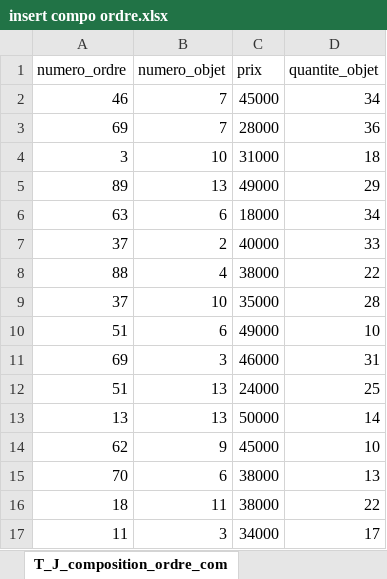
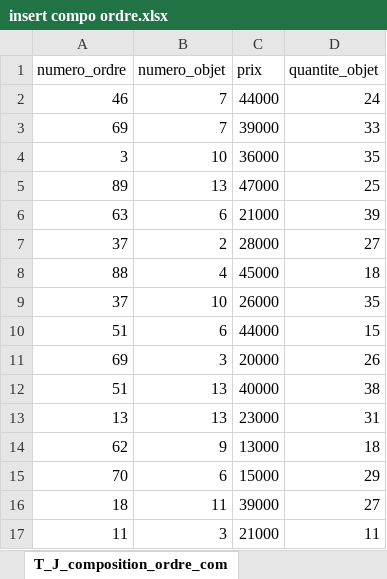
Before and after one commit to neopolitan2012/PT-LPBDD, an Excel workbook: insert compo ordre.xlsx, sheet T_J_composition_ordre_com, drawn as a sheet; only a part is shown; values as stored, in another font and other column widths than the file's, no borders; the diff covers the shown part only; the diff names each change by its address in the sheet, - before the commit and + after, or states it on an @@ line.

```diff
--- a/insert compo ordre.xlsx (sheet T_J_composition_ordre_com)
+++ b/insert compo ordre.xlsx (sheet T_J_composition_ordre_com)
-C2 (prix): 45000
+C2 (prix): 44000
-D2 (quantite_objet): 34
+D2 (quantite_objet): 24
-C3 (prix): 28000
+C3 (prix): 39000
-D3 (quantite_objet): 36
+D3 (quantite_objet): 33
-C4 (prix): 31000
+C4 (prix): 36000
-D4 (quantite_objet): 18
+D4 (quantite_objet): 35
-C5 (prix): 49000
+C5 (prix): 47000
-D5 (quantite_objet): 29
+D5 (quantite_objet): 25
-C6 (prix): 18000
+C6 (prix): 21000
-D6 (quantite_objet): 34
+D6 (quantite_objet): 39
-C7 (prix): 40000
+C7 (prix): 28000
-D7 (quantite_objet): 33
+D7 (quantite_objet): 27
-C8 (prix): 38000
+C8 (prix): 45000
-D8 (quantite_objet): 22
+D8 (quantite_objet): 18
-C9 (prix): 35000
+C9 (prix): 26000
-D9 (quantite_objet): 28
+D9 (quantite_objet): 35
-C10 (prix): 49000
+C10 (prix): 44000
-D10 (quantite_objet): 10
+D10 (quantite_objet): 15
-C11 (prix): 46000
+C11 (prix): 20000
-D11 (quantite_objet): 31
+D11 (quantite_objet): 26
-C12 (prix): 24000
+C12 (prix): 40000
-D12 (quantite_objet): 25
+D12 (quantite_objet): 38
-C13 (prix): 50000
+C13 (prix): 23000
-D13 (quantite_objet): 14
+D13 (quantite_objet): 31
-C14 (prix): 45000
+C14 (prix): 13000
-D14 (quantite_objet): 10
+D14 (quantite_objet): 18
-C15 (prix): 38000
+C15 (prix): 15000
-D15 (quantite_objet): 13
+D15 (quantite_objet): 29
-C16 (prix): 38000
+C16 (prix): 39000
-D16 (quantite_objet): 22
+D16 (quantite_objet): 27
-C17 (prix): 34000
+C17 (prix): 21000
-D17 (quantite_objet): 17
+D17 (quantite_objet): 11
```
Also changed, not shown: 233 edited cells elsewhere in this sheet, 1 other file.
